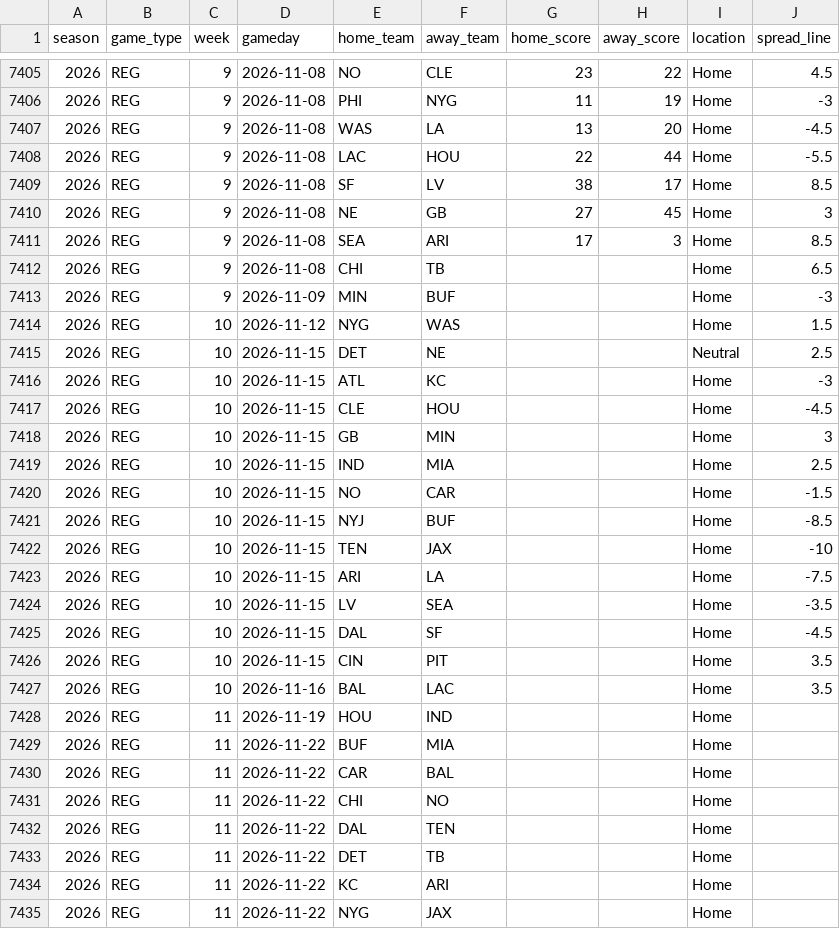
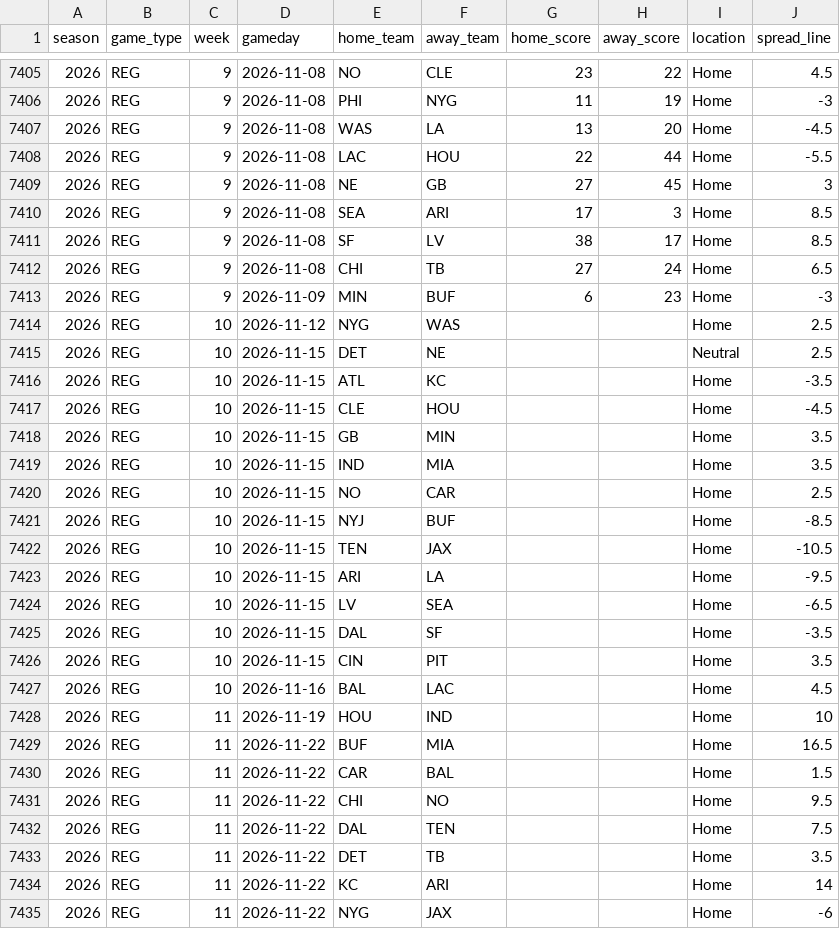
Before and after one commit to Ojas438/game, a CSV file: nfl-blind-predictors/data/games.csv, drawn as a sheet; only a part is shown, gaps mark what is left out; the diff covers the shown part only.

```diff
--- a/nfl-blind-predictors/data/games.csv
+++ b/nfl-blind-predictors/data/games.csv
@@ -7408,28 +7408,28 @@ season,game_type,week,gameday,home_team,away_team,home_score,away_score,location
 2026,REG,9,2026-11-08,LAC,HOU,22,44,Home,-5.5
-2026,REG,9,2026-11-08,SF,LV,38,17,Home,8.5
 2026,REG,9,2026-11-08,NE,GB,27,45,Home,3
 2026,REG,9,2026-11-08,SEA,ARI,17,3,Home,8.5
-2026,REG,9,2026-11-08,CHI,TB,,,Home,6.5
-2026,REG,9,2026-11-09,MIN,BUF,,,Home,-3
-2026,REG,10,2026-11-12,NYG,WAS,,,Home,1.5
+2026,REG,9,2026-11-08,SF,LV,38,17,Home,8.5
+2026,REG,9,2026-11-08,CHI,TB,27,24,Home,6.5
+2026,REG,9,2026-11-09,MIN,BUF,6,23,Home,-3
+2026,REG,10,2026-11-12,NYG,WAS,,,Home,2.5
 2026,REG,10,2026-11-15,DET,NE,,,Neutral,2.5
-2026,REG,10,2026-11-15,ATL,KC,,,Home,-3
+2026,REG,10,2026-11-15,ATL,KC,,,Home,-3.5
 2026,REG,10,2026-11-15,CLE,HOU,,,Home,-4.5
-2026,REG,10,2026-11-15,GB,MIN,,,Home,3
-2026,REG,10,2026-11-15,IND,MIA,,,Home,2.5
-2026,REG,10,2026-11-15,NO,CAR,,,Home,-1.5
+2026,REG,10,2026-11-15,GB,MIN,,,Home,3.5
+2026,REG,10,2026-11-15,IND,MIA,,,Home,3.5
+2026,REG,10,2026-11-15,NO,CAR,,,Home,2.5
 2026,REG,10,2026-11-15,NYJ,BUF,,,Home,-8.5
-2026,REG,10,2026-11-15,TEN,JAX,,,Home,-10
-2026,REG,10,2026-11-15,ARI,LA,,,Home,-7.5
-2026,REG,10,2026-11-15,LV,SEA,,,Home,-3.5
-2026,REG,10,2026-11-15,DAL,SF,,,Home,-4.5
+2026,REG,10,2026-11-15,TEN,JAX,,,Home,-10.5
+2026,REG,10,2026-11-15,ARI,LA,,,Home,-9.5
+2026,REG,10,2026-11-15,LV,SEA,,,Home,-6.5
+2026,REG,10,2026-11-15,DAL,SF,,,Home,-3.5
 2026,REG,10,2026-11-15,CIN,PIT,,,Home,3.5
-2026,REG,10,2026-11-16,BAL,LAC,,,Home,3.5
-2026,REG,11,2026-11-19,HOU,IND,,,Home,
-2026,REG,11,2026-11-22,BUF,MIA,,,Home,
-2026,REG,11,2026-11-22,CAR,BAL,,,Home,
-2026,REG,11,2026-11-22,CHI,NO,,,Home,
-2026,REG,11,2026-11-22,DAL,TEN,,,Home,
-2026,REG,11,2026-11-22,DET,TB,,,Home,
-2026,REG,11,2026-11-22,KC,ARI,,,Home,
-2026,REG,11,2026-11-22,NYG,JAX,,,Home,
+2026,REG,10,2026-11-16,BAL,LAC,,,Home,4.5
+2026,REG,11,2026-11-19,HOU,IND,,,Home,10
+2026,REG,11,2026-11-22,BUF,MIA,,,Home,16.5
+2026,REG,11,2026-11-22,CAR,BAL,,,Home,1.5
+2026,REG,11,2026-11-22,CHI,NO,,,Home,9.5
+2026,REG,11,2026-11-22,DAL,TEN,,,Home,7.5
+2026,REG,11,2026-11-22,DET,TB,,,Home,3.5
+2026,REG,11,2026-11-22,KC,ARI,,,Home,14
+2026,REG,11,2026-11-22,NYG,JAX,,,Home,-6
```
Also changed, not shown: 5 edited cells elsewhere in this file, nfl-blind-predictors/results/season_scoreboard.csv, 2 other files.
